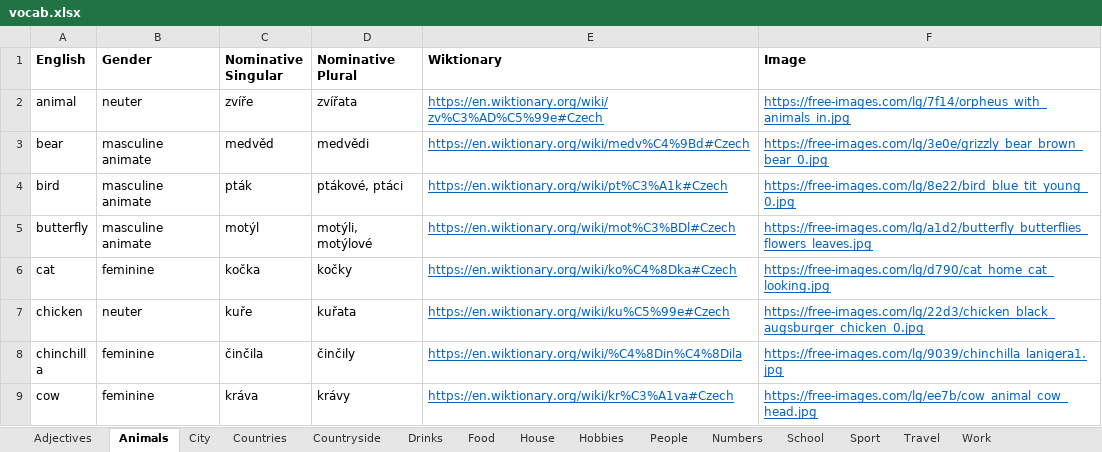
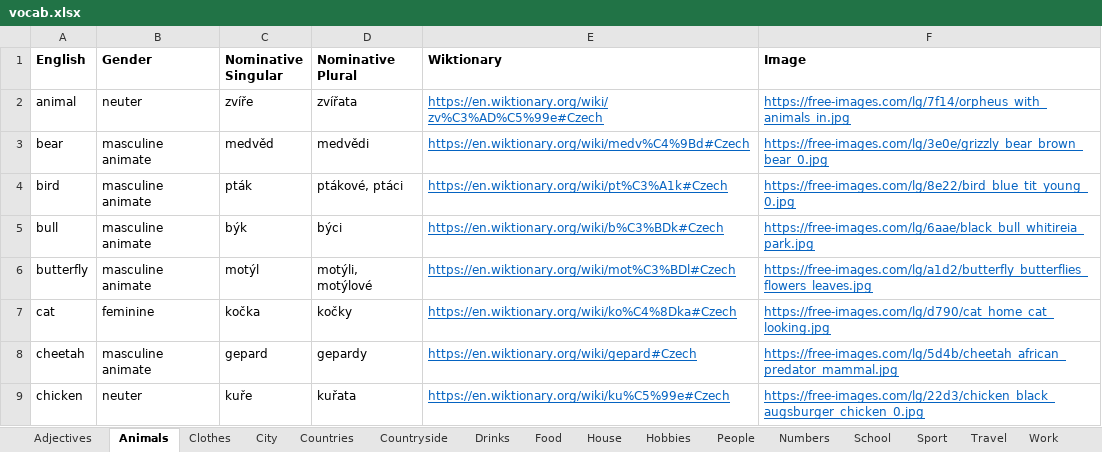
Before and after one commit to oislen/CzechTutor, an Excel workbook: data/vocab.xlsx, sheet Animals, drawn as a sheet; only a part is shown; the shorter side is filled out with more unchanged rows; values as stored, in another font and other column widths than the file's, no borders; the diff covers the shown part only; the diff names each change by its address in the sheet, - before the commit and + after, or states it on an @@ line.

```diff
--- a/data/vocab.xlsx (sheet Animals)
+++ b/data/vocab.xlsx (sheet Animals)
+sheet tab: Clothes
+row 5: bull | masculine animate | býk | býci | https://en.wiktionary.org/wiki/b%C3%BDk#Czech | https://free-images.com/lg/6aae/black_bull_whitireia_park.jpg
+row 8: cheetah | masculine animate | gepard | gepardy | https://en.wiktionary.org/wiki/gepard#Czech | https://free-images.com/lg/5d4b/cheetah_african_predator_mammal.jpg
```
Also changed, not shown: 7 added rows elsewhere in this sheet, sheet Food, sheet Countryside, sheet City, sheet Drinks, sheet House, 1 other file.
